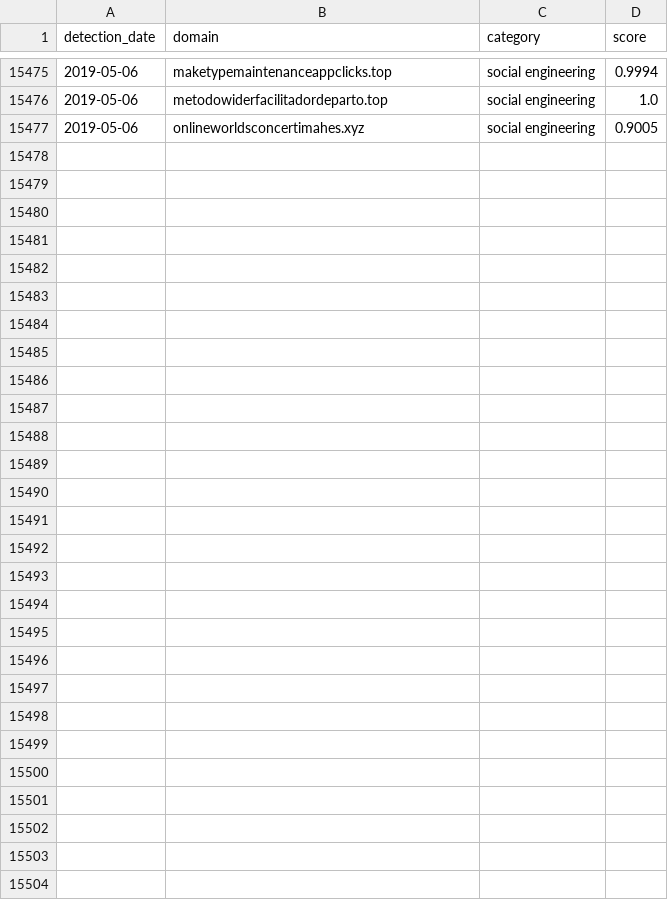
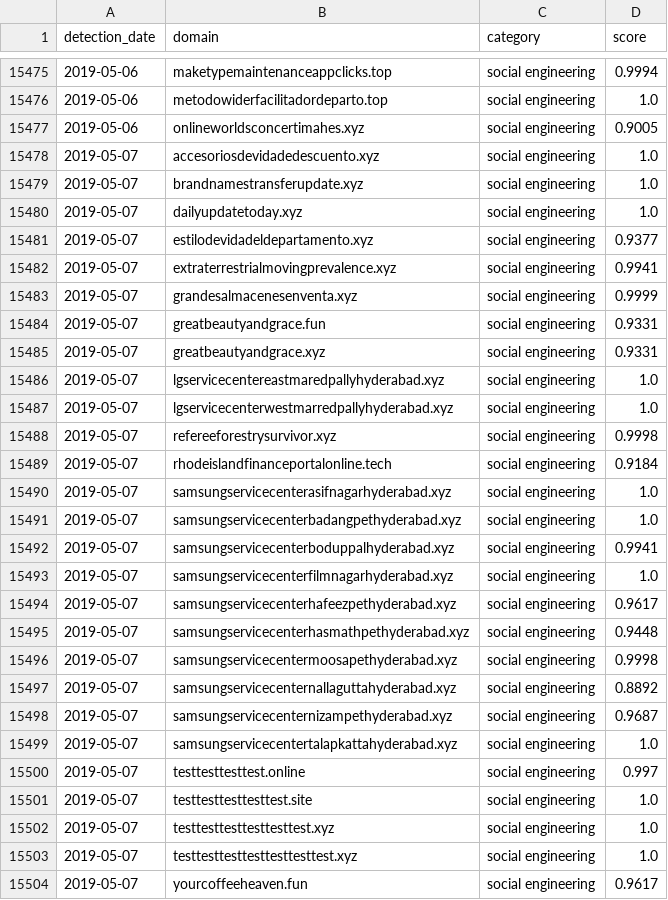
Before and after one commit to patternex/patternex-feed, a CSV file: detections.csv, drawn as a sheet; only a part is shown, gaps mark what is left out; the diff names each change by its address in the sheet, - before the commit and + after, or states it on an @@ line.

Commit message:
Adding new detections on 2019-05-07

```diff
--- a/detections.csv
+++ b/detections.csv
+row 15478: 2019-05-07 | accesoriosdevidadedescuento.xyz | social engineering | 1.0
+row 15479: 2019-05-07 | brandnamestransferupdate.xyz | social engineering | 1.0
+row 15480: 2019-05-07 | dailyupdatetoday.xyz | social engineering | 1.0
+row 15481: 2019-05-07 | estilodevidadeldepartamento.xyz | social engineering | 0.9377
+row 15482: 2019-05-07 | extraterrestrialmovingprevalence.xyz | social engineering | 0.9941
+row 15483: 2019-05-07 | grandesalmacenesenventa.xyz | social engineering | 0.9999
+row 15484: 2019-05-07 | greatbeautyandgrace.fun | social engineering | 0.9331
+row 15485: 2019-05-07 | greatbeautyandgrace.xyz | social engineering | 0.9331
+row 15486: 2019-05-07 | lgservicecentereastmaredpallyhyderabad.xyz | social engineering | 1.0
+row 15487: 2019-05-07 | lgservicecenterwestmarredpallyhyderabad.xyz | social engineering | 1.0
+row 15488: 2019-05-07 | refereeforestrysurvivor.xyz | social engineering | 0.9998
+row 15489: 2019-05-07 | rhodeislandfinanceportalonline.tech | social engineering | 0.9184
+row 15490: 2019-05-07 | samsungservicecenterasifnagarhyderabad.xyz | social engineering | 1.0
+row 15491: 2019-05-07 | samsungservicecenterbadangpethyderabad.xyz | social engineering | 1.0
+row 15492: 2019-05-07 | samsungservicecenterboduppalhyderabad.xyz | social engineering | 0.9941
+row 15493: 2019-05-07 | samsungservicecenterfilmnagarhyderabad.xyz | social engineering | 1.0
+row 15494: 2019-05-07 | samsungservicecenterhafeezpethyderabad.xyz | social engineering | 0.9617
+row 15495: 2019-05-07 | samsungservicecenterhasmathpethyderabad.xyz | social engineering | 0.9448
+row 15496: 2019-05-07 | samsungservicecentermoosapethyderabad.xyz | social engineering | 0.9998
+row 15497: 2019-05-07 | samsungservicecenternallaguttahyderabad.xyz | social engineering | 0.8892
+row 15498: 2019-05-07 | samsungservicecenternizampethyderabad.xyz | social engineering | 0.9687
+row 15499: 2019-05-07 | samsungservicecentertalapkattahyderabad.xyz | social engineering | 1.0
+row 15500: 2019-05-07 | testtesttesttest.online | social engineering | 0.997
+row 15501: 2019-05-07 | testtesttesttesttest.site | social engineering | 1.0
+row 15502: 2019-05-07 | testtesttesttesttesttest.xyz | social engineering | 1.0
+row 15503: 2019-05-07 | testtesttesttesttesttesttest.xyz | social engineering | 1.0
+row 15504: 2019-05-07 | yourcoffeeheaven.fun | social engineering | 0.9617
```
